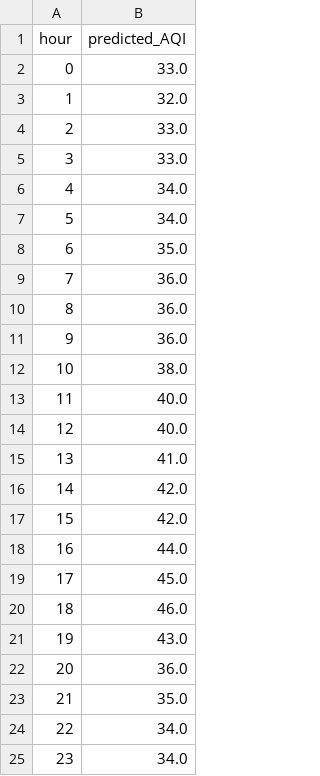
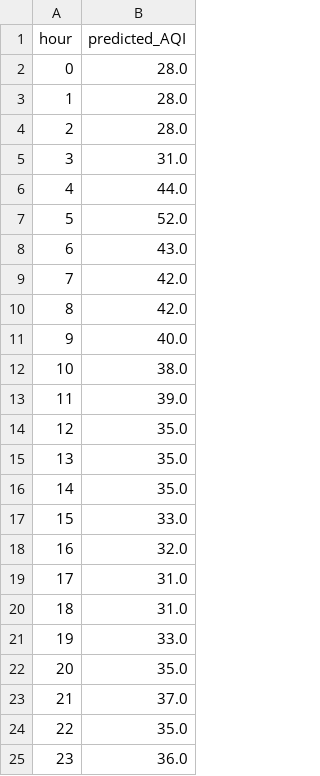
Before and after one commit to fahla/Capturing-from-COM-port, a CSV file: pred_file_latest.csv, drawn as a sheet.

```diff
--- a/pred_file_latest.csv
+++ b/pred_file_latest.csv
@@ -1,25 +1,25 @@
 hour,predicted_AQI
-0,33.0
-1,32.0
-2,33.0
-3,33.0
-4,34.0
-5,34.0
-6,35.0
-7,36.0
-8,36.0
-9,36.0
+0,28.0
+1,28.0
+2,28.0
+3,31.0
+4,44.0
+5,52.0
+6,43.0
+7,42.0
+8,42.0
+9,40.0
 10,38.0
-11,40.0
-12,40.0
-13,41.0
-14,42.0
-15,42.0
-16,44.0
-17,45.0
-18,46.0
-19,43.0
-20,36.0
-21,35.0
-22,34.0
-23,34.0
+11,39.0
+12,35.0
+13,35.0
+14,35.0
+15,33.0
+16,32.0
+17,31.0
+18,31.0
+19,33.0
+20,35.0
+21,37.0
+22,35.0
+23,36.0
```
Also changed, not shown: AQIAllHours.csv, aqi_data_last_24hrs.csv, 5 other files.
